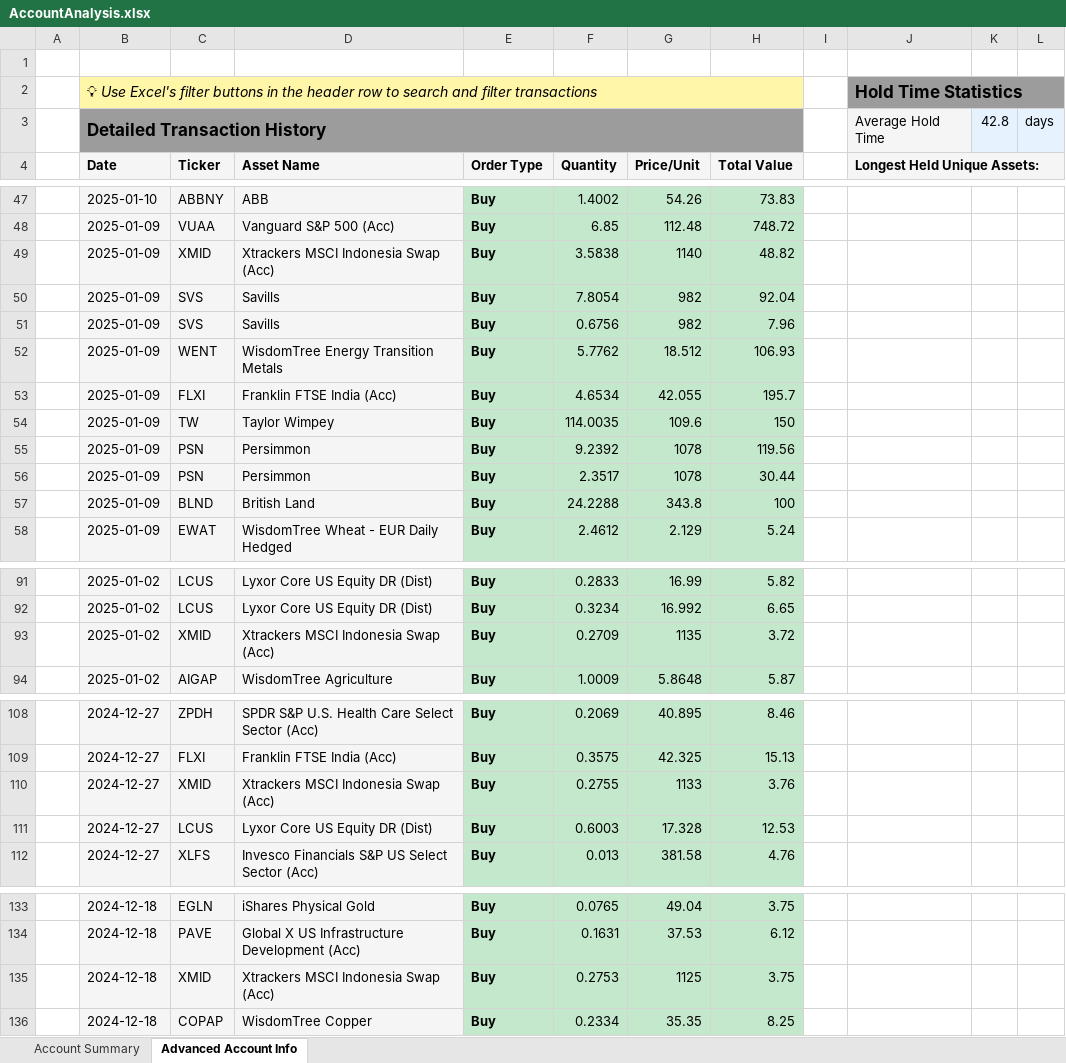
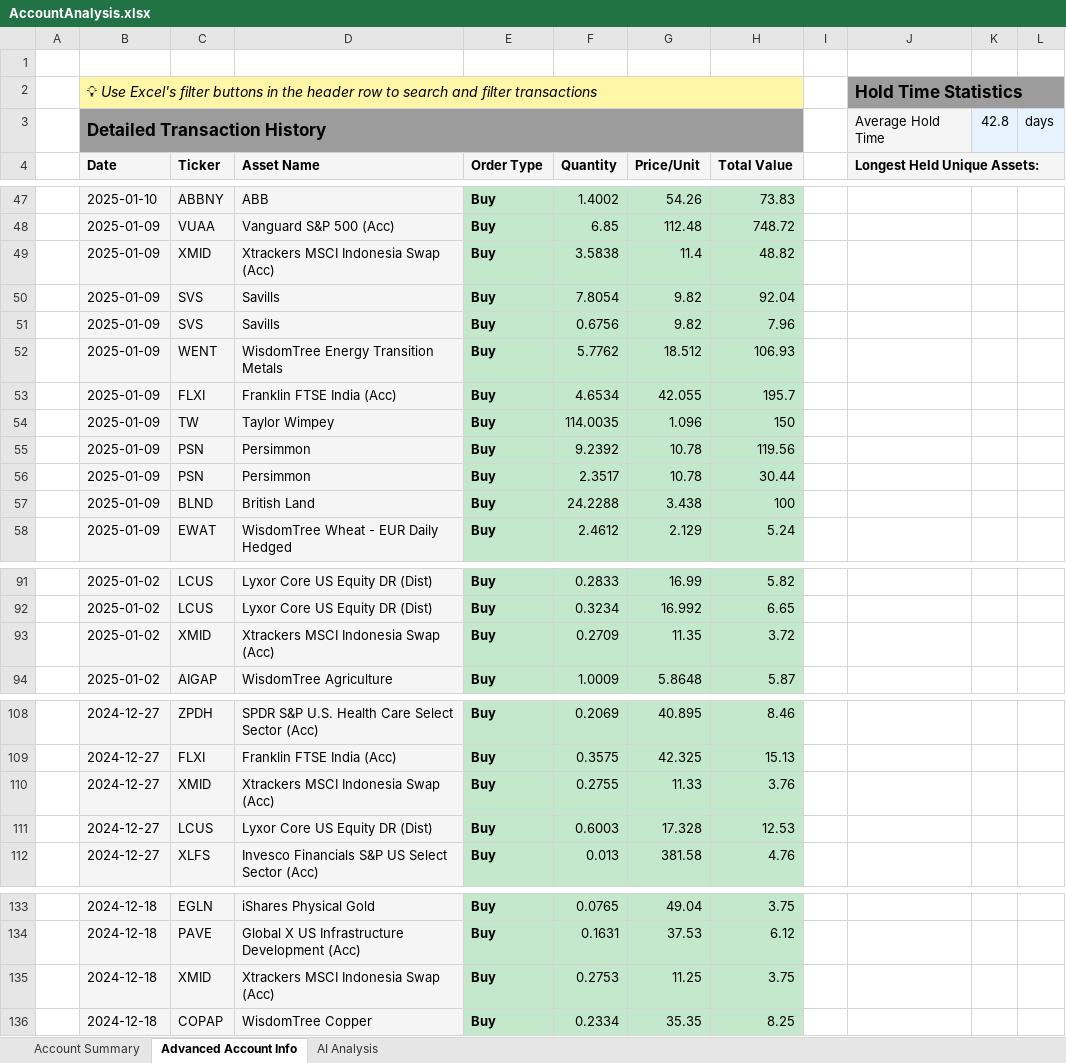
Before and after one commit to anCode1143/T212toExcel, an Excel workbook: AccountAnalysis.xlsx, sheet Advanced Account Info, drawn as a sheet; only a part is shown, gaps mark what is left out; values as stored, in another font and other column widths than the file's, no borders; charts and pictures not drawn; the diff covers the shown part only; the diff names each change by its address in the sheet, - before the commit and + after, or states it on an @@ line.

```diff
--- a/AccountAnalysis.xlsx (sheet Advanced Account Info)
+++ b/AccountAnalysis.xlsx (sheet Advanced Account Info)
+sheet tab: AI Analysis
-G49 (Price/Unit): 1140
+G49 (Price/Unit): 11.4
-G50:G51 (Price/Unit): 982
+G50:G51 (Price/Unit): 9.82
-G54 (Price/Unit): 109.6
+G54 (Price/Unit): 1.096
-G55:G56 (Price/Unit): 1078
+G55:G56 (Price/Unit): 10.78
-G57 (Price/Unit): 343.8
+G57 (Price/Unit): 3.438
-G93 (Price/Unit): 1135
+G93 (Price/Unit): 11.35
-G110 (Price/Unit): 1133
+G110 (Price/Unit): 11.33
-G135 (Price/Unit): 1125
+G135 (Price/Unit): 11.25
```
Also changed, not shown: 26 edited cells, cell formats and merged cells elsewhere in this sheet, sheet Account Summary, charts or pictures, 19 other files.
